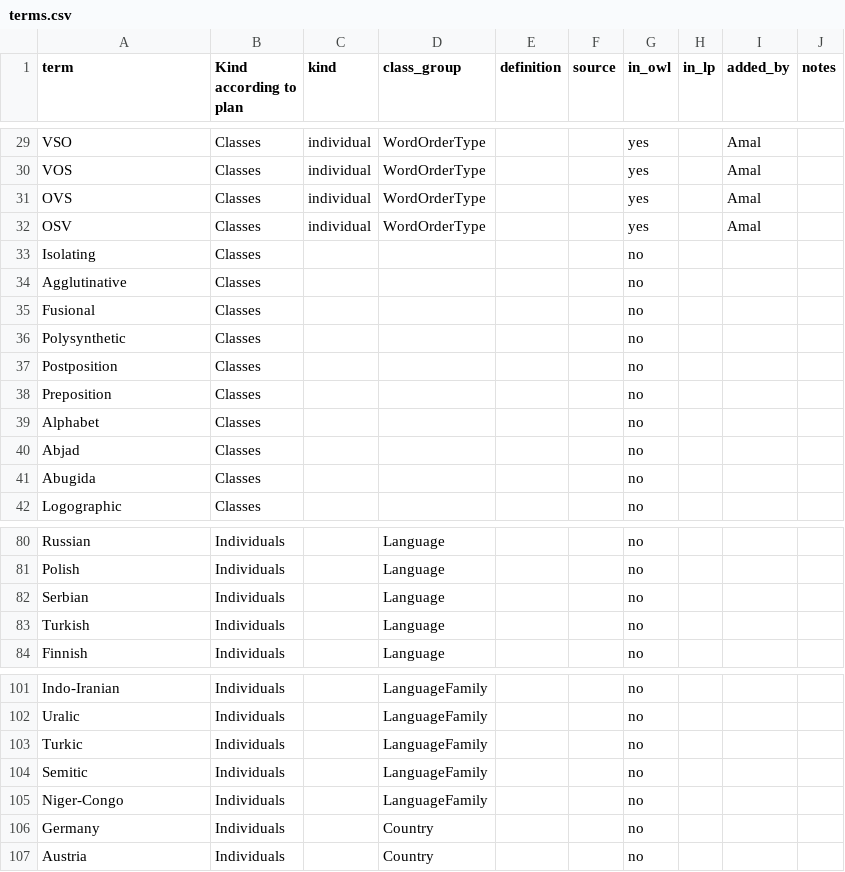
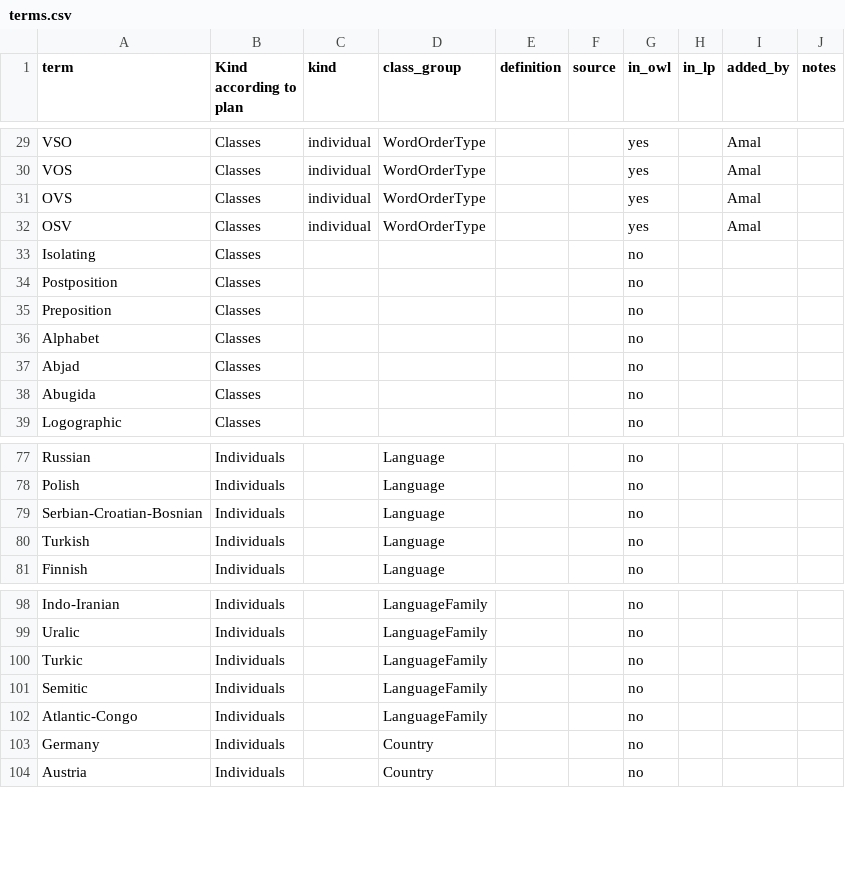
Before and after one commit to AmalMakiVU/kr-group2-languages, a CSV file: terms/terms.csv, drawn as a sheet; only a part is shown, gaps mark what is left out; removed rows and columns are numbered as before the commit, all else as after; the diff names each change by its address in the sheet, - before the commit and + after, or states it on an @@ line.

Commit message:
Adjust Niger-Congo to Atlantic-congo; Serbian to Serbian-Croatian-Bosnian; Remove Agglutinative, Fusional, and Polysenthetic from terms.csv

```diff
--- a/terms/terms.csv
+++ b/terms/terms.csv
-row 34: Agglutinative | Classes |  |  |  |  | no
-row 35: Fusional | Classes |  |  |  |  | no
-row 36: Polysynthetic | Classes |  |  |  |  | no
-A79 (term): Serbian
+A79 (term): Serbian-Croatian-Bosnian
-A102 (term): Niger-Congo
+A102 (term): Atlantic-Congo
```
